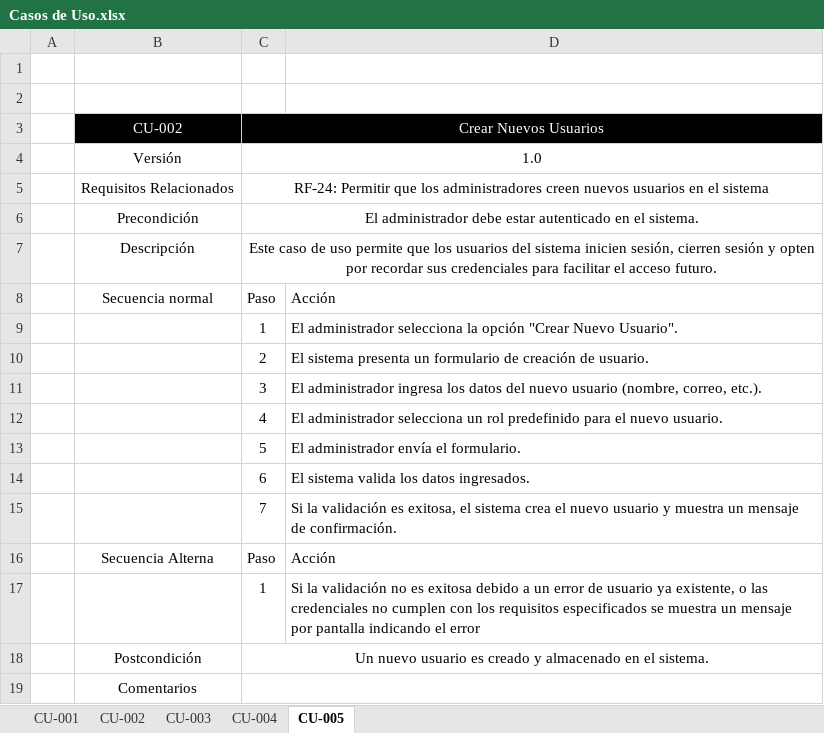
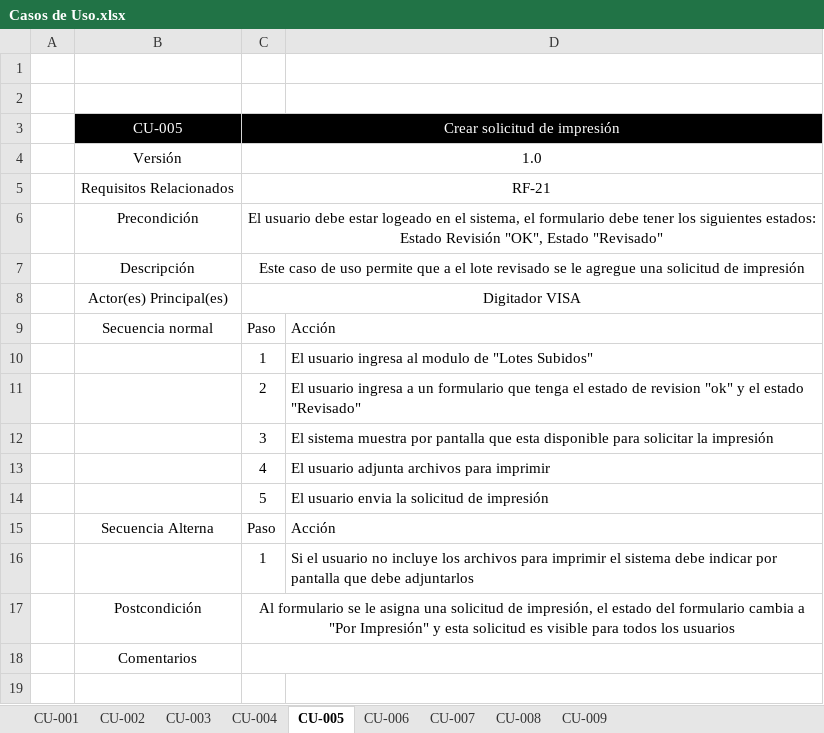
Before and after one commit to marcelotroquian/intecTroquian, an Excel workbook: Planificación/Casos de Uso.xlsx, sheet CU-005, drawn as a sheet; values as stored, in another font and other column widths than the file's, no borders; removed rows and columns are numbered as before the commit, all else as after; the diff names each change by its address in the sheet, - before the commit and + after, or states it on an @@ line.

```diff
--- a/Planificación/Casos de Uso.xlsx (sheet CU-005)
+++ b/Planificación/Casos de Uso.xlsx (sheet CU-005)
+sheet tab: CU-006
+sheet tab: CU-007
+sheet tab: CU-008
+sheet tab: CU-009
-row 3:  | CU-002 | Crear Nuevos Usuarios
+row 3:  | CU-005 | Crear solicitud de impresión
-C5: RF-24: Permitir que los administradores creen nuevos usuarios en el sistema
+C5: RF-21
-C6: El administrador debe estar autenticado en el sistema.
+C6: El usuario debe estar logeado en el sistema, el formulario debe tener los siguientes estados: Estado Revisión "OK", Estado "Revisado"
-C7: …permite que los usuarios del sistema inicien sesión, cierren sesión y opten por recordar sus credenciales para facilitar el acceso futuro.
+C7: …permite que a el lote revisado se le agregue una solicitud de impresión
+row 8:  | Actor(es) Principal(es) | Digitador VISA
-D10: El administrador selecciona la opción "Crear Nuevo Usuario".
+D10: El usuario ingresa al modulo de "Lotes Subidos"
-D11: El sistema presenta un formulario de creación de usuario.
+D11: El usuario ingresa a un formulario que tenga el estado de revision "ok" y el estado "Revisado"
-D12: El administrador ingresa los datos del nuevo usuario (nombre, correo, etc.).
+D12: El sistema muestra por pantalla que esta disponible para solicitar la impresión
-D13: El administrador selecciona un rol predefinido para el nuevo usuario.
+D13: El usuario adjunta archivos para imprimir
-D14: El administrador envía el formulario.
+D14: El usuario envia la solicitud de impresión
-row 14:  |  | 6 | El sistema valida los datos ingresados.
-row 15:  |  | 7 | Si la validación es exitosa, el sistema crea el nuevo usuario y muestra un mensaje de confirmación.
-D16: Si la validación no es exitosa debido a un error de usuario ya existente, o las credenciales no cumplen con los requisitos especificados se muestra un mensaje por pantalla indicando el error
+D16: Si el usuario no incluye los archivos para imprimir el sistema debe indicar por pantalla que debe adjuntarlos
-C17: Un nuevo usuario es creado y almacenado en el sistema.
+C17: Al formulario se le asigna una solicitud de impresión, el estado del formulario cambia a "Por Impresión" y esta solicitud es visible para todos los usuarios
```
Also changed, not shown: sheet CU-003, sheet CU-004, sheet CU-002, Planificación/Matriz de Requisitos Funcionales y CU.xlsx, 5 other files.
